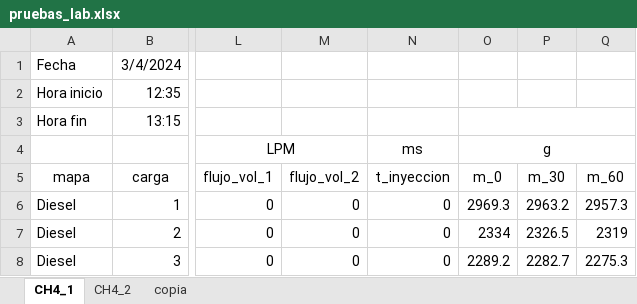
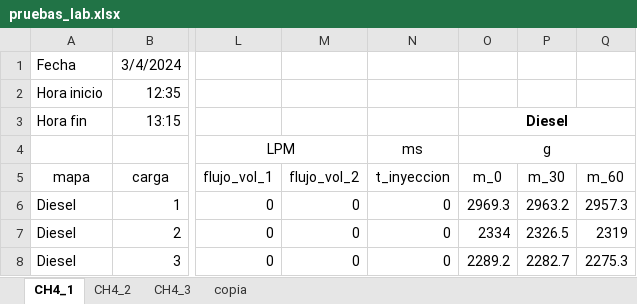
Before and after one commit to UN-Bogota/MechEngUN, an Excel workbook: Thermal and Fluid/Combustion/Planta/pruebas_lab.xlsx, sheet CH4_1, drawn as a sheet; only a part is shown, gaps mark what is left out; values as stored, in another font and other column widths than the file's, no borders; the diff names each change by its address in the sheet, - before the commit and + after, or states it on an @@ line.

```diff
--- a/Thermal and Fluid/Combustion/Planta/pruebas_lab.xlsx (sheet CH4_1)
+++ b/Thermal and Fluid/Combustion/Planta/pruebas_lab.xlsx (sheet CH4_1)
+sheet tab: CH4_3
-O3 (m_0): (empty)
+O3 (m_0): Diesel
```
Also changed, not shown: sheet CH4_2, 1 other file.
